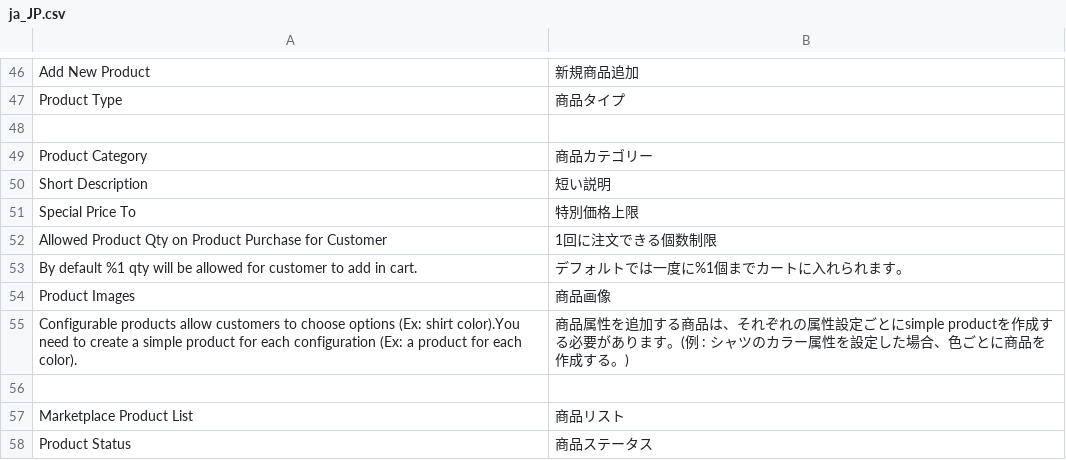
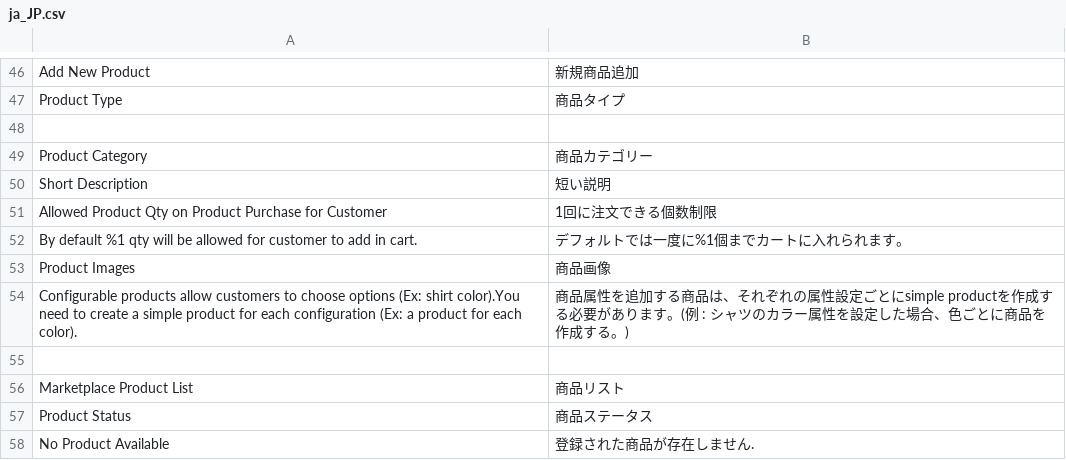
Before and after one commit to mguyenminh99/mirror-project, a CSV file: app/code/Webkul/Marketplace/i18n/ja_JP.csv, drawn as a sheet; only a part is shown, gaps mark what is left out; the shorter side is filled out with more unchanged rows; the diff names each change by its address in the sheet, - before the commit and + after, or states it on an @@ line.

```diff
--- a/app/code/Webkul/Marketplace/i18n/ja_JP.csv
+++ b/app/code/Webkul/Marketplace/i18n/ja_JP.csv
-row 51: Special Price To | 特別価格上限
```
Also changed, not shown: app/code/Mpx/Marketplace/i18n/ja_JP.csv, 11 other files.
